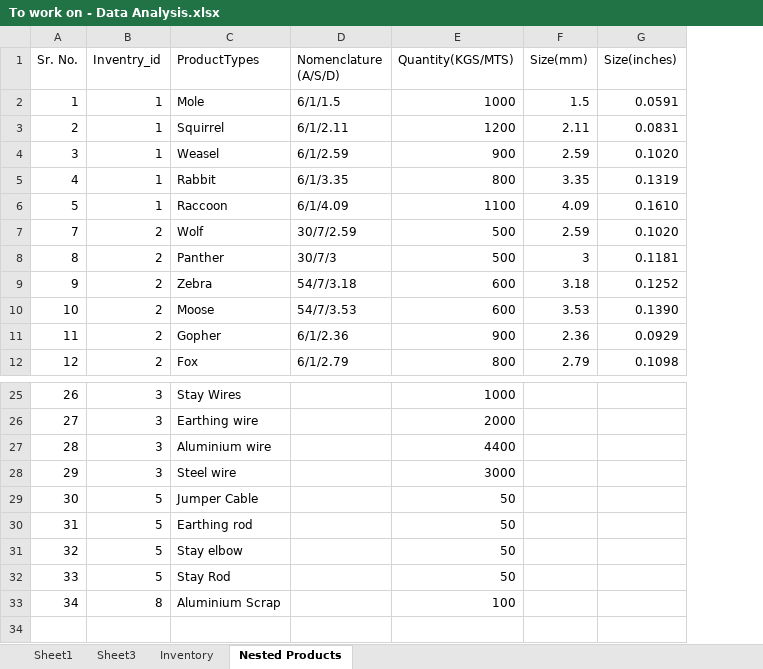
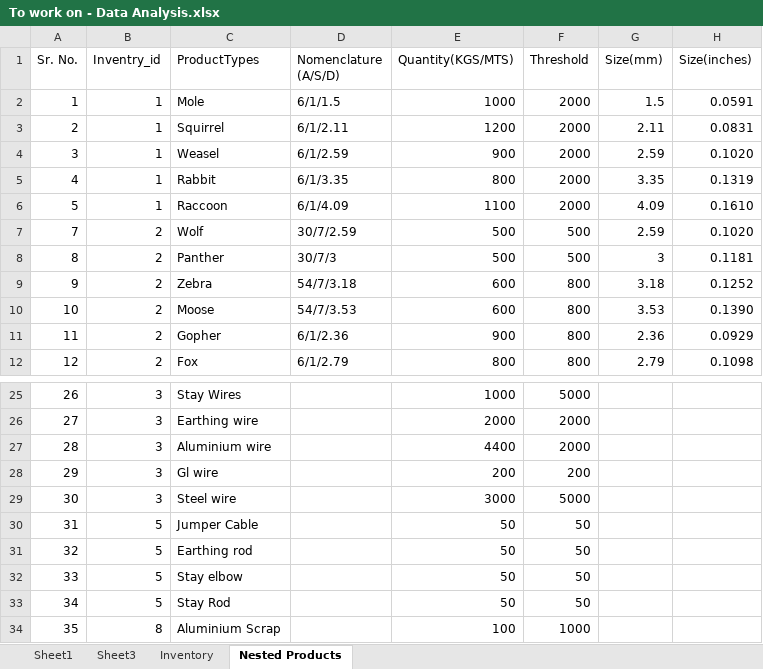
Before and after one commit to riya0412/Inventory, an Excel workbook: To work on - Data Analysis.xlsx, sheet Nested Products, drawn as a sheet; only a part is shown, gaps mark what is left out; values as stored, in another font and other column widths than the file's, no borders; addresses are those after the commit; the diff names each change by its address in the sheet, - before the commit and + after, or states it on an @@ line.

Commit message:
Add files via upload

```diff
--- a/To work on - Data Analysis.xlsx (sheet Nested Products)
+++ b/To work on - Data Analysis.xlsx (sheet Nested Products)
+column F (Threshold), rows 2-12: 2000 | 2000 | 2000 | 2000 | 2000 | 500 | 500 | 800 | 800 | 800 | 800; rows 25-32: 5000 | 2000 | 2000 | 200 | 5000 | 50 | 50 | 50; row 34: 1000
-C28 (ProductTypes): Steel wire
+C28 (ProductTypes): Gl wire
-E28 (Quantity(KGS/MTS)): 3000
+E28 (Quantity(KGS/MTS)): 200
-B29 (Inventry_id): 5
+B29 (Inventry_id): 3
-C29 (ProductTypes): Jumper Cable
+C29 (ProductTypes): Steel wire
-E29 (Quantity(KGS/MTS)): 50
+E29 (Quantity(KGS/MTS)): 3000
-C30 (ProductTypes): Earthing rod
+C30 (ProductTypes): Jumper Cable
-C31 (ProductTypes): Stay elbow
+C31 (ProductTypes): Earthing rod
-C32 (ProductTypes): Stay Rod
+C32 (ProductTypes): Stay elbow
+row 33: 34 | 5 | Stay Rod |  | 50 | 50
-A34 (Sr. No.): 34
+A34 (Sr. No.): 35
```
Also changed, not shown: sheet Inventory, formulas that keep their value.
